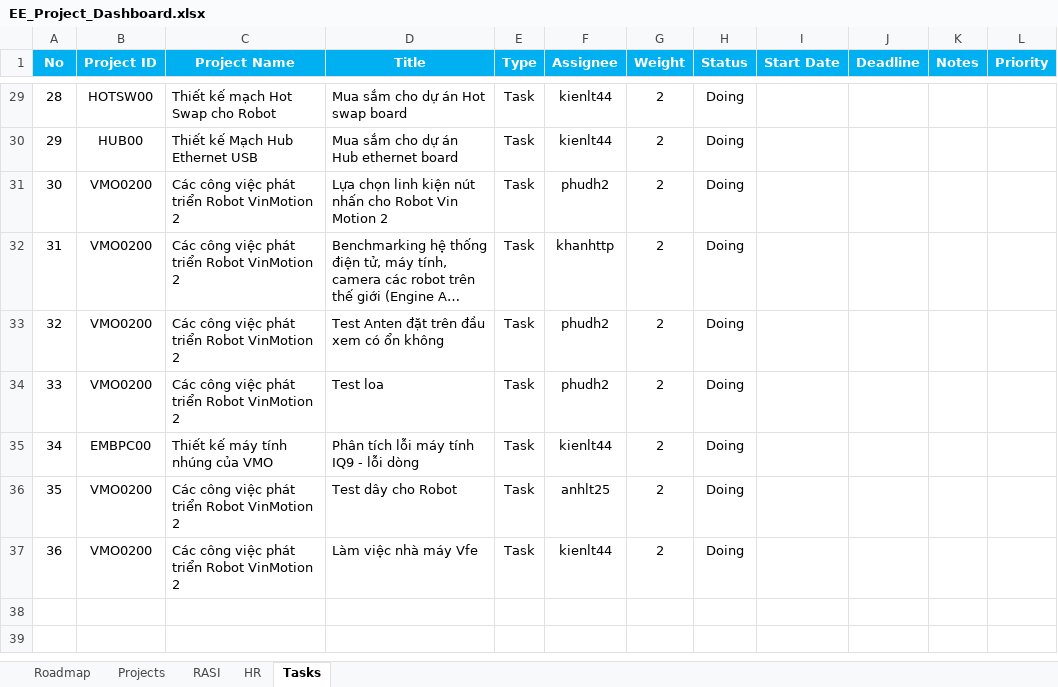
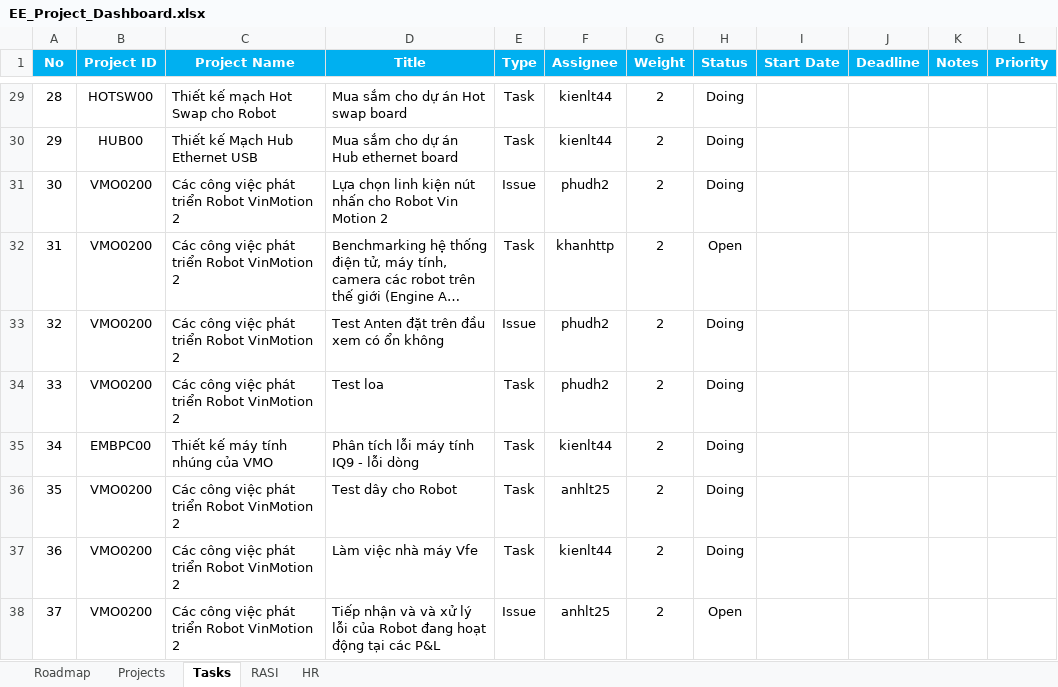
Before and after one commit to phamnamhien/QWETGCADFGRFFDGB, an Excel workbook: EE_Project_Dashboard.xlsx, sheet Tasks, drawn as a sheet; only a part is shown, gaps mark what is left out; long unchanged cells end in …; values as stored, in another font and other column widths than the file's, no borders; conditional formats not drawn; the diff names each change by its address in the sheet, - before the commit and + after, or states it on an @@ line.

Commit message:
Update EE_Project_Dashboard.xlsx

```diff
--- a/EE_Project_Dashboard.xlsx (sheet Tasks)
+++ b/EE_Project_Dashboard.xlsx (sheet Tasks)
@@ sheet tab order changed: Roadmap | Projects | Tasks | RASI | HR @@
-E31 (Type): Task
+E31 (Type): Issue
-H32 (Status): Doing
+H32 (Status): Open
-E33 (Type): Task
+E33 (Type): Issue
+row 38: 37 | VMO0200 | Các công việc phát triển Robot VinMotion 2 | Tiếp nhận và và xử lý lỗi của Robot đang hoạt động tại các P&L | Issue | anhlt25 | 2 | Open
```
Also changed, not shown: sheet HR, sheet Projects.
